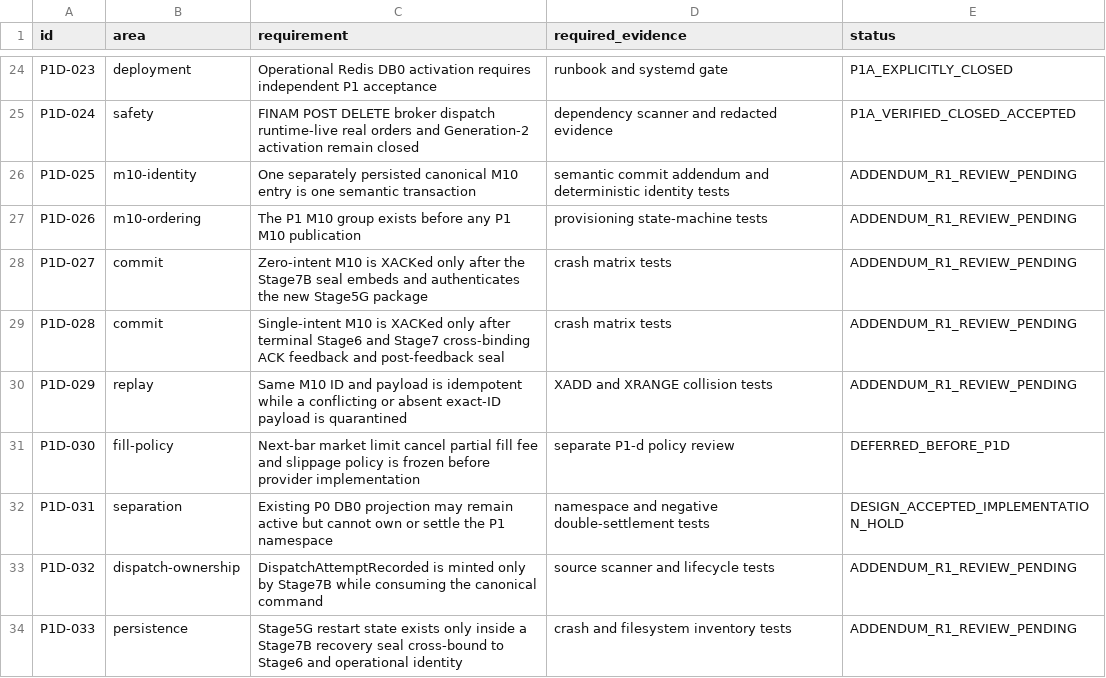
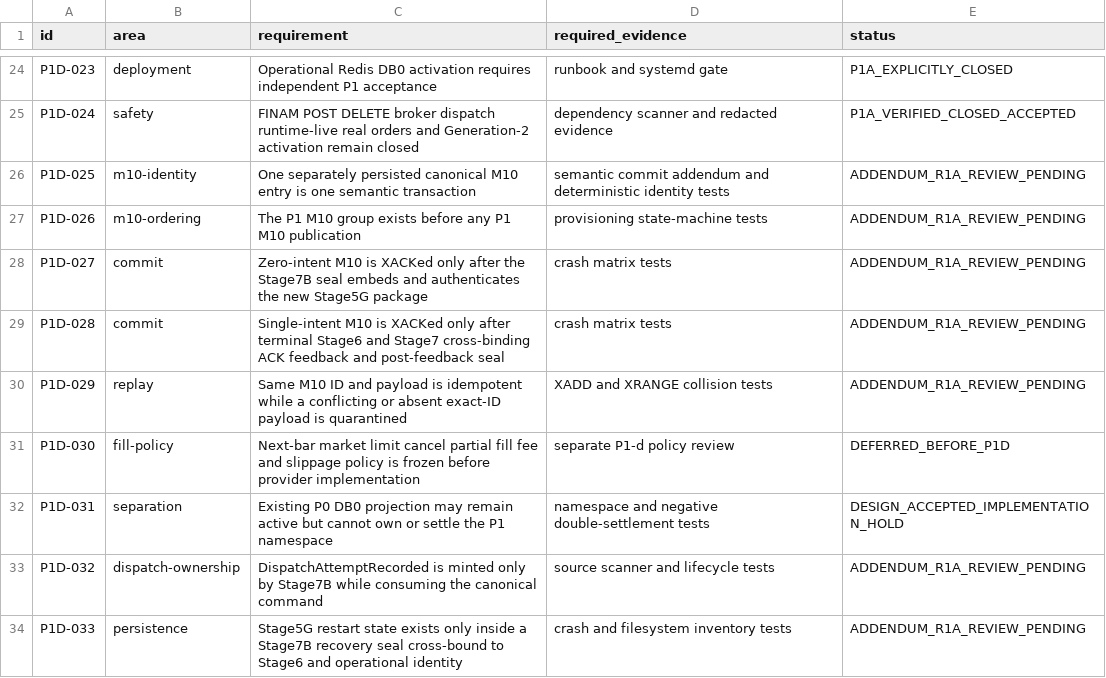
Before and after one commit to DKorolski/moex-trading-gateway-rs, a CSV file: docs/stage-8/stage8b-p1-durable-paper-lifecycle-design-acceptance-matrix.csv, drawn as a sheet; only a part is shown, gaps mark what is left out; the diff covers the shown part only.

```diff
--- a/docs/stage-8/stage8b-p1-durable-paper-lifecycle-design-acceptance-matrix.csv
+++ b/docs/stage-8/stage8b-p1-durable-paper-lifecycle-design-acceptance-matrix.csv
@@ -25,10 +25,10 @@ P1D-023,deployment,Operational Redis DB0 activation requires independent P1 acce
 P1D-024,safety,FINAM POST DELETE broker dispatch runtime-live real orders and Generation-2 activation remain closed,dependency scanner and redacted evidence,P1A_VERIFIED_CLOSED_ACCEPTED
-P1D-025,m10-identity,One separately persisted canonical M10 entry is one semantic transaction,semantic commit addendum and deterministic identity tests,ADDENDUM_R1_REVIEW_PENDING
-P1D-026,m10-ordering,The P1 M10 group exists before any P1 M10 publication,provisioning state-machine tests,ADDENDUM_R1_REVIEW_PENDING
-P1D-027,commit,Zero-intent M10 is XACKed only after the Stage7B seal embeds and authenticates the new Stage5G package,crash matrix tests,ADDENDUM_R1_REVIEW_PENDING
-P1D-028,commit,Single-intent M10 is XACKed only after terminal Stage6 and Stage7 cross-binding ACK feedback and post-feedback seal,crash matrix tests,ADDENDUM_R1_REVIEW_PENDING
-P1D-029,replay,Same M10 ID and payload is idempotent while a conflicting or absent exact-ID payload is quarantined,XADD and XRANGE collision tests,ADDENDUM_R1_REVIEW_PENDING
+P1D-025,m10-identity,One separately persisted canonical M10 entry is one semantic transaction,semantic commit addendum and deterministic identity tests,ADDENDUM_R1A_REVIEW_PENDING
+P1D-026,m10-ordering,The P1 M10 group exists before any P1 M10 publication,provisioning state-machine tests,ADDENDUM_R1A_REVIEW_PENDING
+P1D-027,commit,Zero-intent M10 is XACKed only after the Stage7B seal embeds and authenticates the new Stage5G package,crash matrix tests,ADDENDUM_R1A_REVIEW_PENDING
+P1D-028,commit,Single-intent M10 is XACKed only after terminal Stage6 and Stage7 cross-binding ACK feedback and post-feedback seal,crash matrix tests,ADDENDUM_R1A_REVIEW_PENDING
+P1D-029,replay,Same M10 ID and payload is idempotent while a conflicting or absent exact-ID payload is quarantined,XADD and XRANGE collision tests,ADDENDUM_R1A_REVIEW_PENDING
 P1D-030,fill-policy,Next-bar market limit cancel partial fill fee and slippage policy is frozen before provider implementation,separate P1-d policy review,DEFERRED_BEFORE_P1D
 P1D-031,separation,Existing P0 DB0 projection may remain active but cannot own or settle the P1 namespace,namespace and negative double-settlement tests,DESIGN_ACCEPTED_IMPLEMENTATION_HOLD
-P1D-032,dispatch-ownership,DispatchAttemptRecorded is minted only by Stage7B while consuming the canonical command,source scanner and lifecycle tests,ADDENDUM_R1_REVIEW_PENDING
-P1D-033,persistence,Stage5G restart state exists only inside a Stage7B recovery seal cross-bound to Stage6 and operational identity,crash and filesystem inventory tests,ADDENDUM_R1_REVIEW_PENDING
+P1D-032,dispatch-ownership,DispatchAttemptRecorded is minted only by Stage7B while consuming the canonical command,source scanner and lifecycle tests,ADDENDUM_R1A_REVIEW_PENDING
+P1D-033,persistence,Stage5G restart state exists only inside a Stage7B recovery seal cross-bound to Stage6 and operational identity,crash and filesystem inventory tests,ADDENDUM_R1A_REVIEW_PENDING
```
Also changed, not shown: 1 added row and 11 edited cells elsewhere in this file, 1 other file.
